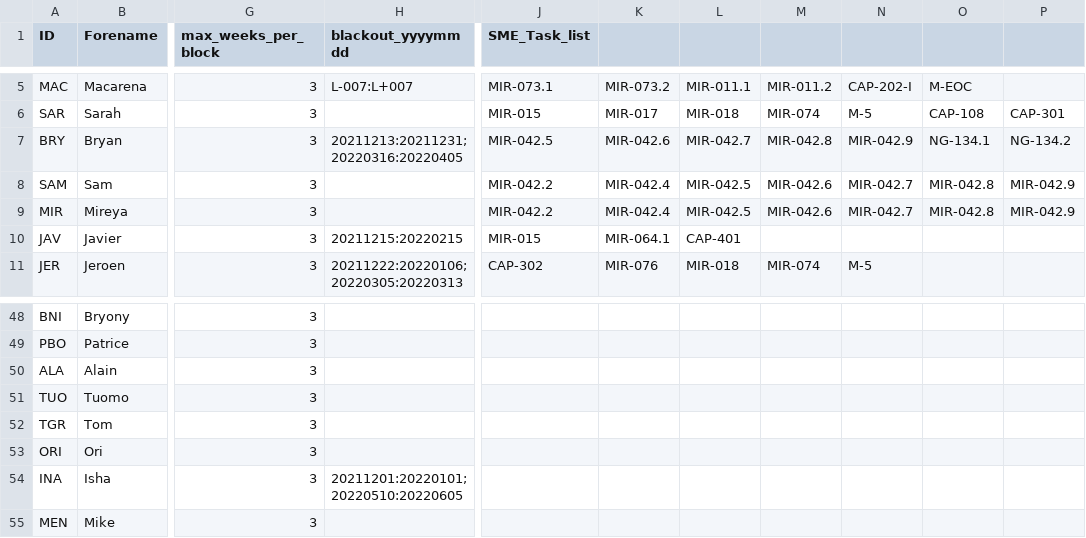
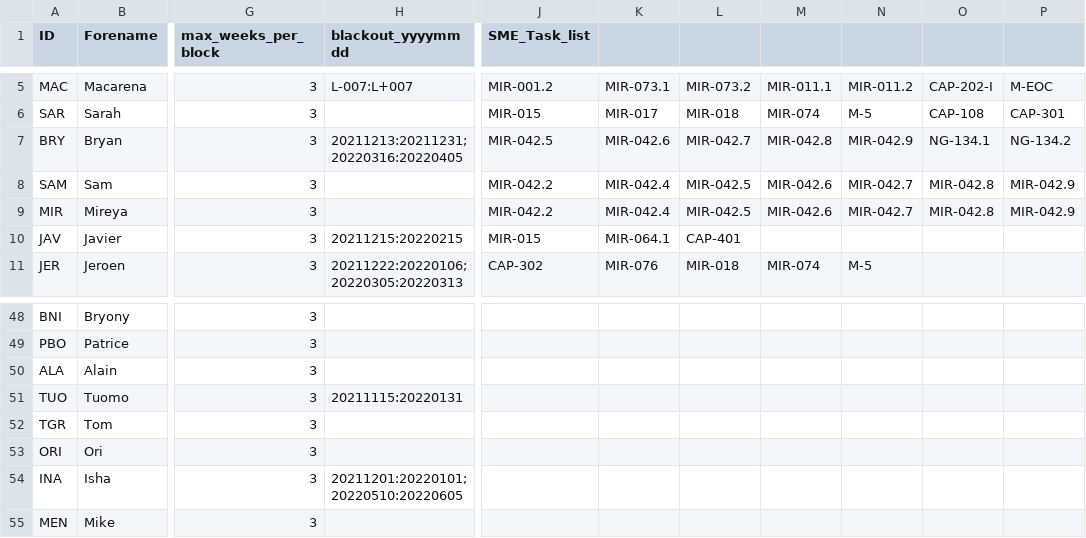
Before and after one commit to AGlasse/timeliner, a CSV file: inputs/staff.csv, drawn as a sheet; only a part is shown, gaps mark what is left out; the diff covers the shown part only; the diff names each change by its address in the sheet, - before the commit and + after, or states it on an @@ line.

```diff
--- a/inputs/staff.csv
+++ b/inputs/staff.csv
-J5 (SME_Task_list): MIR-073.1
+J5 (SME_Task_list): MIR-001.2
-K5: MIR-073.2
+K5: MIR-073.1
-L5: MIR-011.1
+L5: MIR-073.2
-M5: MIR-011.2
+M5: MIR-011.1
-N5: CAP-202-I
+N5: MIR-011.2
-O5: M-EOC
+O5: CAP-202-I
-P5: (empty)
+P5: M-EOC
-H51 (blackout_yyyymmdd): (empty)
+H51 (blackout_yyyymmdd): 20211115:20220131
```
Also changed, not shown: 42 edited cells elsewhere in this file, 5 other files.
